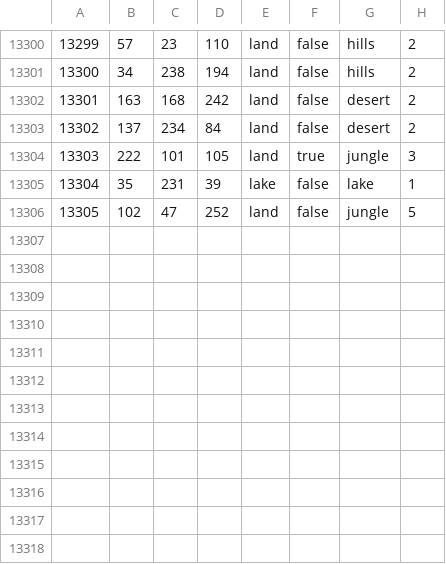
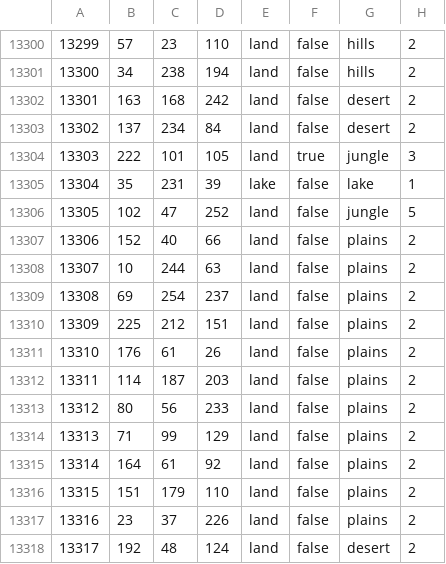
Before and after one commit to NewGrestin/PaxBritannicaRedux, a CSV file: map/definition.csv, drawn as a sheet; only a part is shown, gaps mark what is left out.

```diff
--- a/map/definition.csv
+++ b/map/definition.csv
@@ -13306 +13306,13 @@
 13305;102;47;252;land;false;jungle;5
+13306;152;40;66;land;false;plains;2
+13307;10;244;63;land;false;plains;2
+13308;69;254;237;land;false;plains;2
+13309;225;212;151;land;false;plains;2
+13310;176;61;26;land;false;plains;2
+13311;114;187;203;land;false;plains;2
+13312;80;56;233;land;false;plains;2
+13313;71;99;129;land;false;plains;2
+13314;164;61;92;land;false;plains;2
+13315;151;179;110;land;false;plains;2
+13316;23;37;226;land;false;plains;2
+13317;192;48;124;land;false;desert;2
```
Also changed, not shown: 23 other files.
